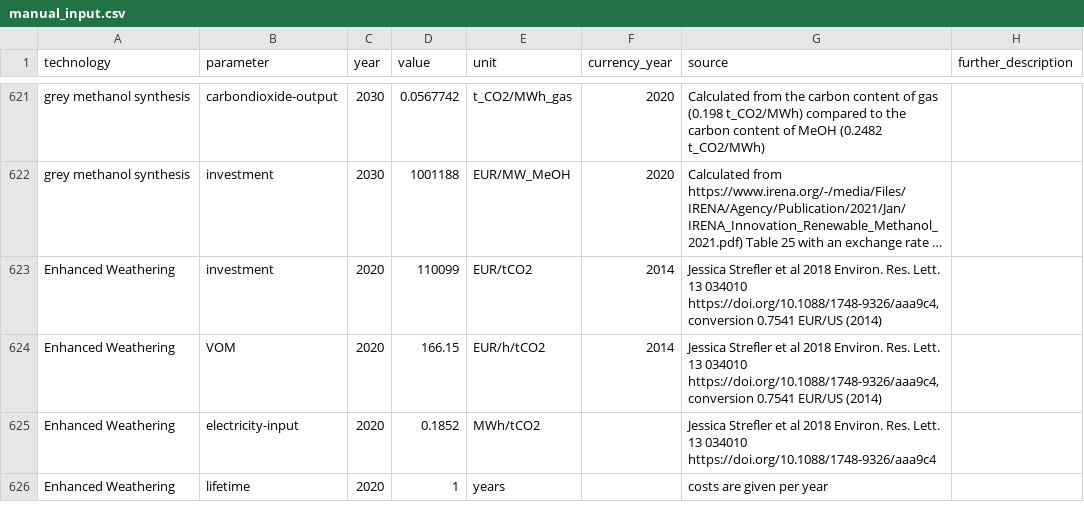
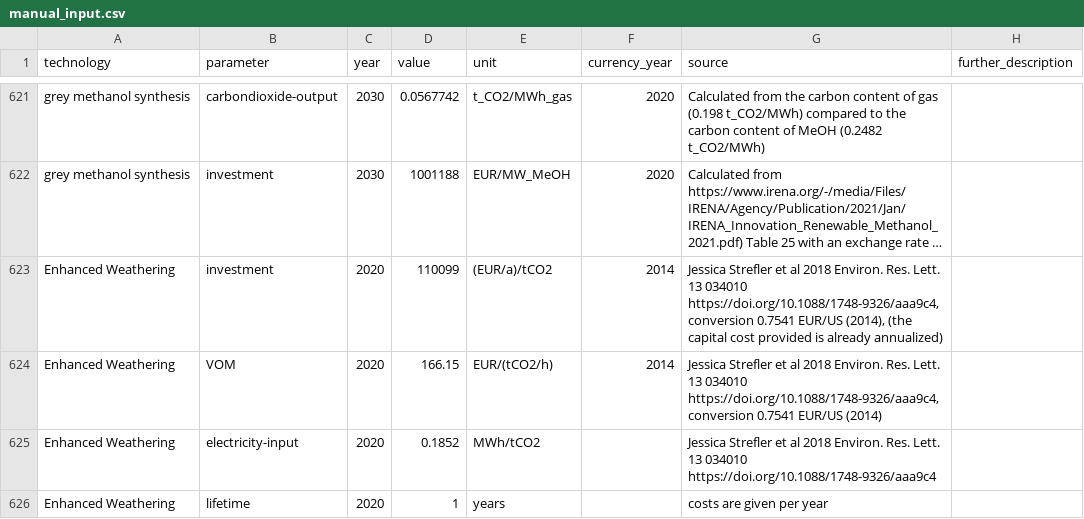
Before and after one commit to PyPSA/technology-data, a CSV file: inputs/manual_input.csv, drawn as a sheet; only a part is shown, gaps mark what is left out; long unchanged cells end in …; the diff names each change by its address in the sheet, - before the commit and + after, or states it on an @@ line.

Commit message:
add comments to inputs and tune units

```diff
--- a/inputs/manual_input.csv
+++ b/inputs/manual_input.csv
-E623 (unit): EUR/tCO2
+E623 (unit): (EUR/a)/tCO2
-G623 (source): …0.7541 EUR/US (2014)
+G623 (source): …0.7541 EUR/US (2014), (the capital cost provided is already annualized)
-E624 (unit): EUR/h/tCO2
+E624 (unit): EUR/(tCO2/h)
```
Also changed, not shown: outputs/costs_2020.csv, outputs/costs_2025.csv, 12 other files.
